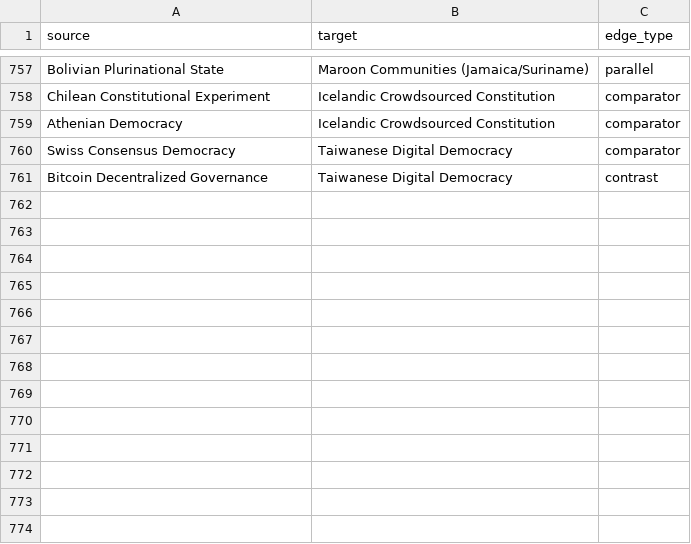
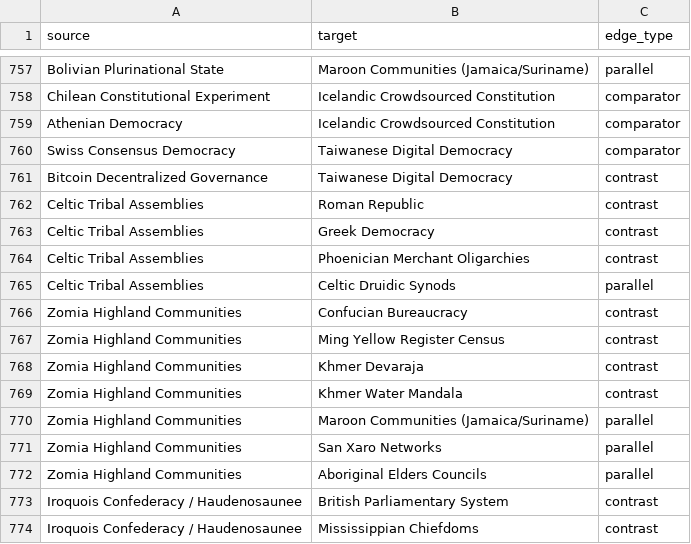
Before and after one commit to its-not-rocket-science/isonomia, a CSV file: data/network_edges.csv, drawn as a sheet; only a part is shown, gaps mark what is left out.

```diff
--- a/data/network_edges.csv
+++ b/data/network_edges.csv
@@ -761 +761,14 @@ Swiss Consensus Democracy,Taiwanese Digital Democracy,comparator
 Bitcoin Decentralized Governance,Taiwanese Digital Democracy,contrast
+Celtic Tribal Assemblies,Roman Republic,contrast
+Celtic Tribal Assemblies,Greek Democracy,contrast
+Celtic Tribal Assemblies,Phoenician Merchant Oligarchies,contrast
+Celtic Tribal Assemblies,Celtic Druidic Synods,parallel
+Zomia Highland Communities,Confucian Bureaucracy,contrast
+Zomia Highland Communities,Ming Yellow Register Census,contrast
+Zomia Highland Communities,Khmer Devaraja,contrast
+Zomia Highland Communities,Khmer Water Mandala,contrast
+Zomia Highland Communities,Maroon Communities (Jamaica/Suriname),parallel
+Zomia Highland Communities,San Xaro Networks,parallel
+Zomia Highland Communities,Aboriginal Elders Councils,parallel
+Iroquois Confederacy / Haudenosaunee,British Parliamentary System,contrast
+Iroquois Confederacy / Haudenosaunee,Mississippian Chiefdoms,contrast
```
Also changed, not shown: 12 other files.
